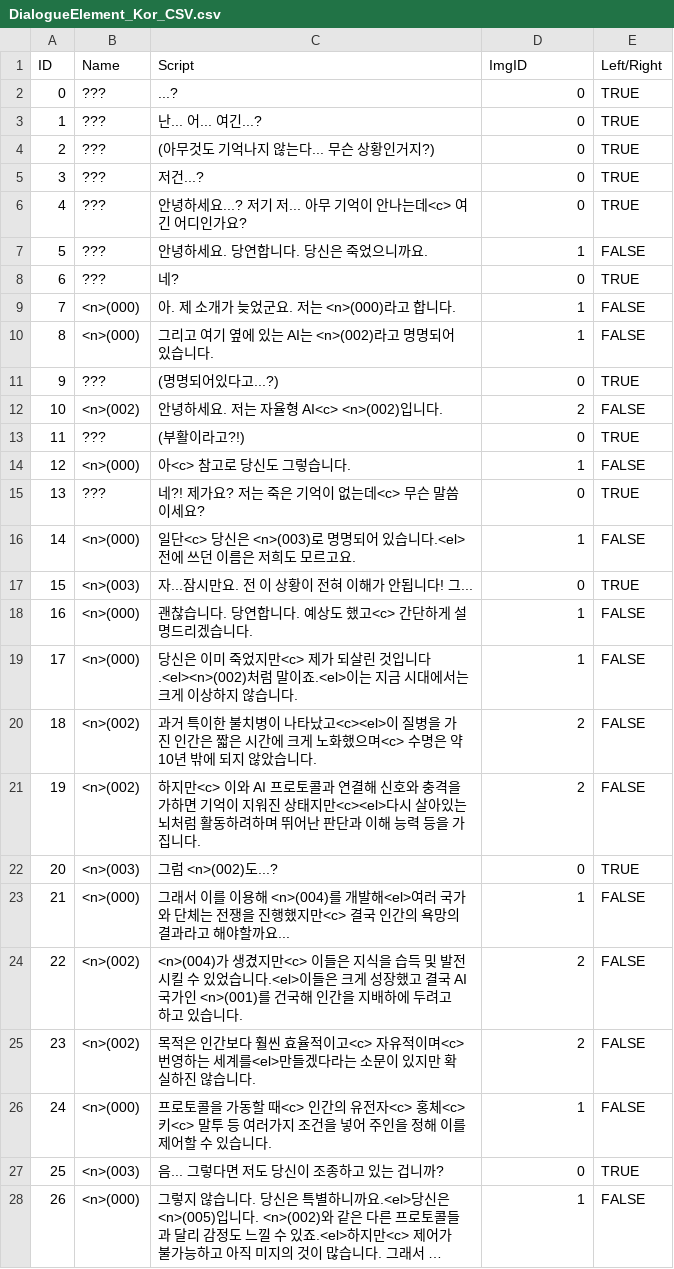
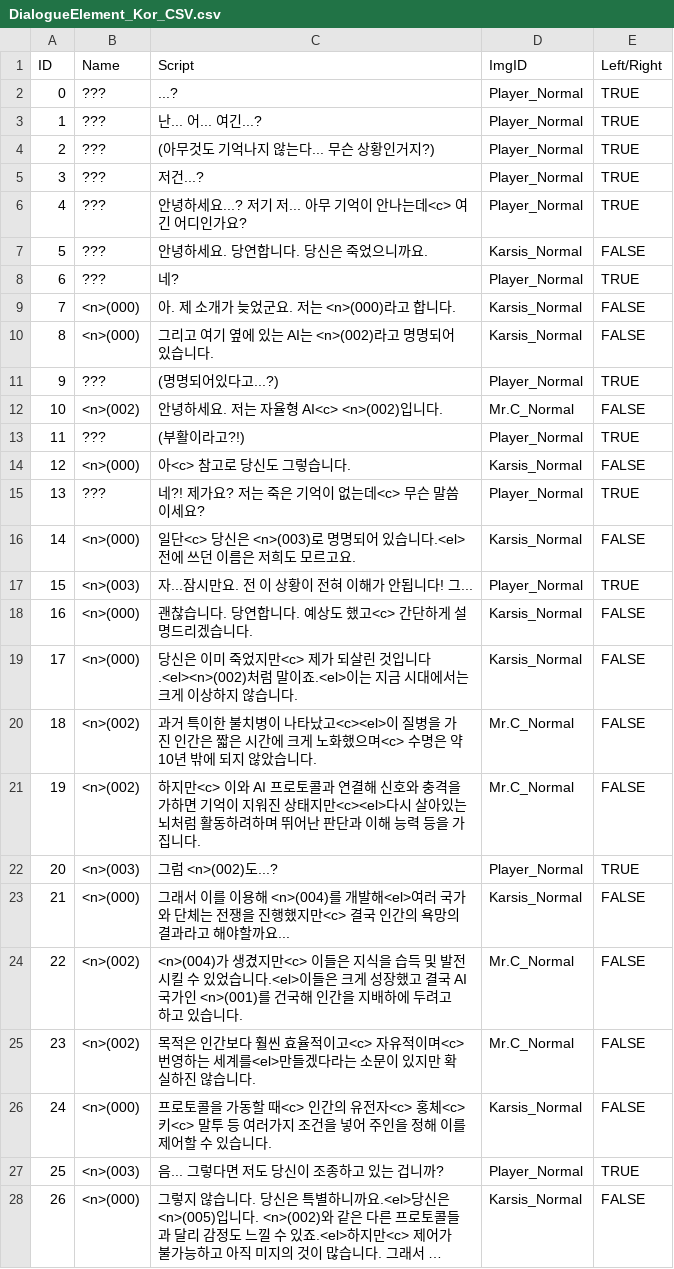
Before and after one commit to VeryMalangCow/RemnantVael, a CSV file: Assets/Resources/CSV/Dialogue/DialogueElement_Kor_CSV.csv, drawn as a sheet; only a part is shown; long unchanged cells end in …; the diff covers the shown part only; the diff names each change by its address in the sheet, - before the commit and + after, or states it on an @@ line.

```diff
--- a/Assets/Resources/CSV/Dialogue/DialogueElement_Kor_CSV.csv
+++ b/Assets/Resources/CSV/Dialogue/DialogueElement_Kor_CSV.csv
-D2:D6 (ImgID): 0
+D2:D6 (ImgID): Player_Normal
-D7 (ImgID): 1
+D7 (ImgID): Karsis_Normal
-D8 (ImgID): 0
+D8 (ImgID): Player_Normal
-D9:D10 (ImgID): 1
+D9:D10 (ImgID): Karsis_Normal
-D11 (ImgID): 0
+D11 (ImgID): Player_Normal
-D12 (ImgID): 2
+D12 (ImgID): Mr.C_Normal
-D13 (ImgID): 0
+D13 (ImgID): Player_Normal
-D14 (ImgID): 1
+D14 (ImgID): Karsis_Normal
-D15 (ImgID): 0
+D15 (ImgID): Player_Normal
-D16 (ImgID): 1
+D16 (ImgID): Karsis_Normal
-D17 (ImgID): 0
+D17 (ImgID): Player_Normal
-D18:D19 (ImgID): 1
+D18:D19 (ImgID): Karsis_Normal
-D20:D21 (ImgID): 2
+D20:D21 (ImgID): Mr.C_Normal
-D22 (ImgID): 0
+D22 (ImgID): Player_Normal
-D23 (ImgID): 1
+D23 (ImgID): Karsis_Normal
-D24:D25 (ImgID): 2
+D24:D25 (ImgID): Mr.C_Normal
-D26 (ImgID): 1
+D26 (ImgID): Karsis_Normal
-D27 (ImgID): 0
+D27 (ImgID): Player_Normal
-D28 (ImgID): 1
+D28 (ImgID): Karsis_Normal
```
Also changed, not shown: 4 edited cells elsewhere in this file, Assets/Resources/CSV/Dialogue/DialogueElement_Eng_CSV.csv, 7 other files.
